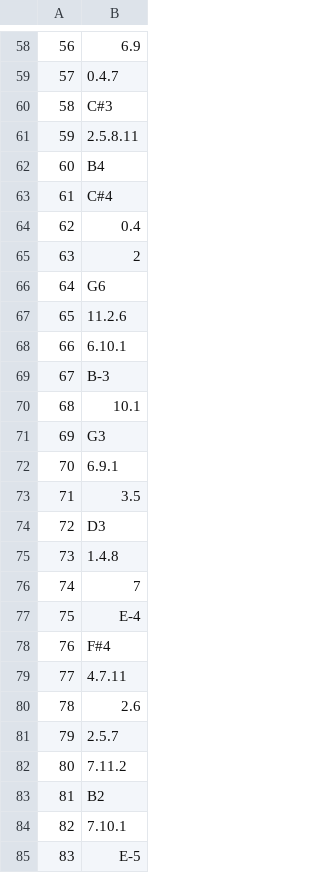
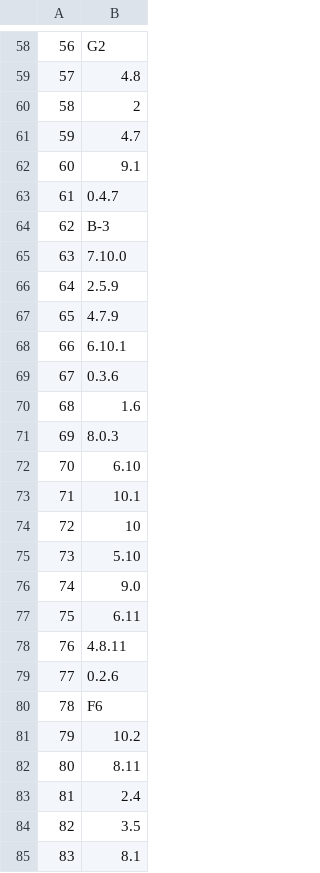
Before and after one commit to shaantanu314/Music-Gen-AI, a CSV file: Dataset/notes.csv, drawn as a sheet; only a part is shown, gaps mark what is left out; the diff covers the shown part only.

```diff
--- a/Dataset/notes.csv
+++ b/Dataset/notes.csv
@@ -58,28 +58,28 @@
-56,6.9
-57,0.4.7
-58,C#3
-59,2.5.8.11
-60,B4
-61,C#4
-62,0.4
-63,2
-64,G6
-65,11.2.6
+56,G2
+57,4.8
+58,2
+59,4.7
+60,9.1
+61,0.4.7
+62,B-3
+63,7.10.0
+64,2.5.9
+65,4.7.9
 66,6.10.1
-67,B-3
-68,10.1
-69,G3
-70,6.9.1
-71,3.5
-72,D3
-73,1.4.8
-74,7
-75,E-4
-76,F#4
-77,4.7.11
-78,2.6
-79,2.5.7
-80,7.11.2
-81,B2
-82,7.10.1
-83,E-5
+67,0.3.6
+68,1.6
+69,8.0.3
+70,6.10
+71,10.1
+72,10
+73,5.10
+74,9.0
+75,6.11
+76,4.8.11
+77,0.2.6
+78,F6
+79,10.2
+80,8.11
+81,2.4
+82,3.5
+83,8.1
```
Also changed, not shown: 142 edited cells elsewhere in this file, 5 other files.
